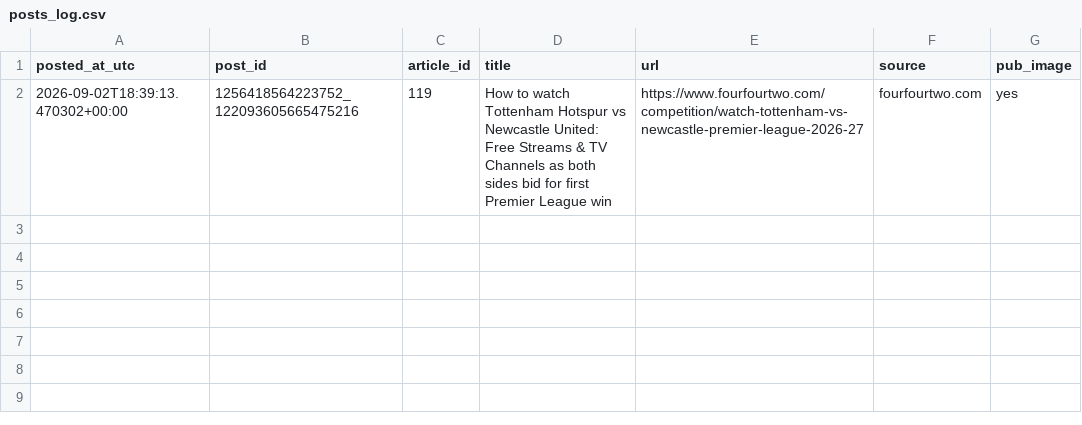
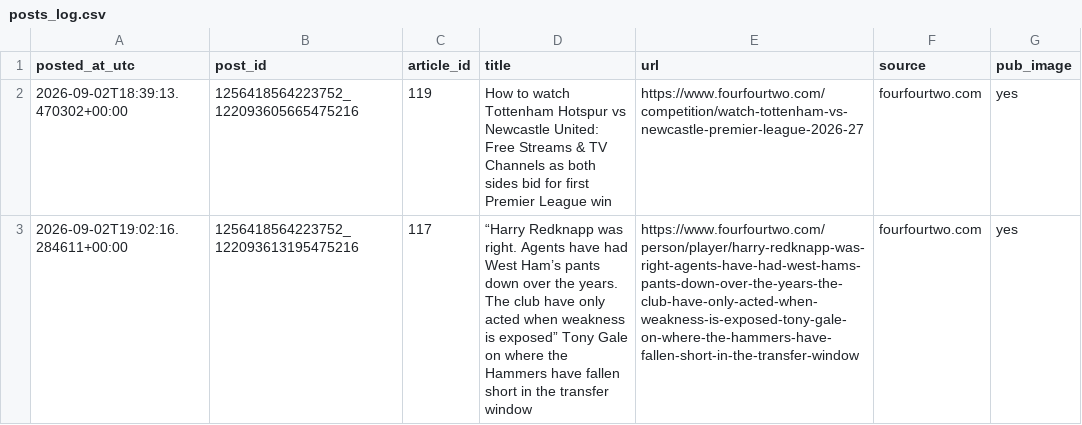
Before and after one commit to thechemiluminary/WeekendPulse, a CSV file: posts_log.csv, drawn as a sheet; the diff names each change by its address in the sheet, - before the commit and + after, or states it on an @@ line.

Commit message:
chore: update post log [skip ci]

```diff
--- a/posts_log.csv
+++ b/posts_log.csv
+row 3: 2026-09-02T19:02:16.284611+00:00 | 1256418564223752_122093613195475216 | 117 | “Harry Redknapp was right. Agents have had West Ham’s pants down over the years. The club have only acted when weakness is exposed” Tony Gale on where the Hammers have fallen short in the transfer window | https://www.fourfourtwo.com/person/player/harry-redknapp-was-right-agents-have-had-west-hams-pants-down-over-the-years-the-club-have-only-acted-when-weakness-is-exposed-tony-gale-on-where-the-hammers-have-fallen-short-in-the-transfer-window | fourfourtwo.com | yes
```
